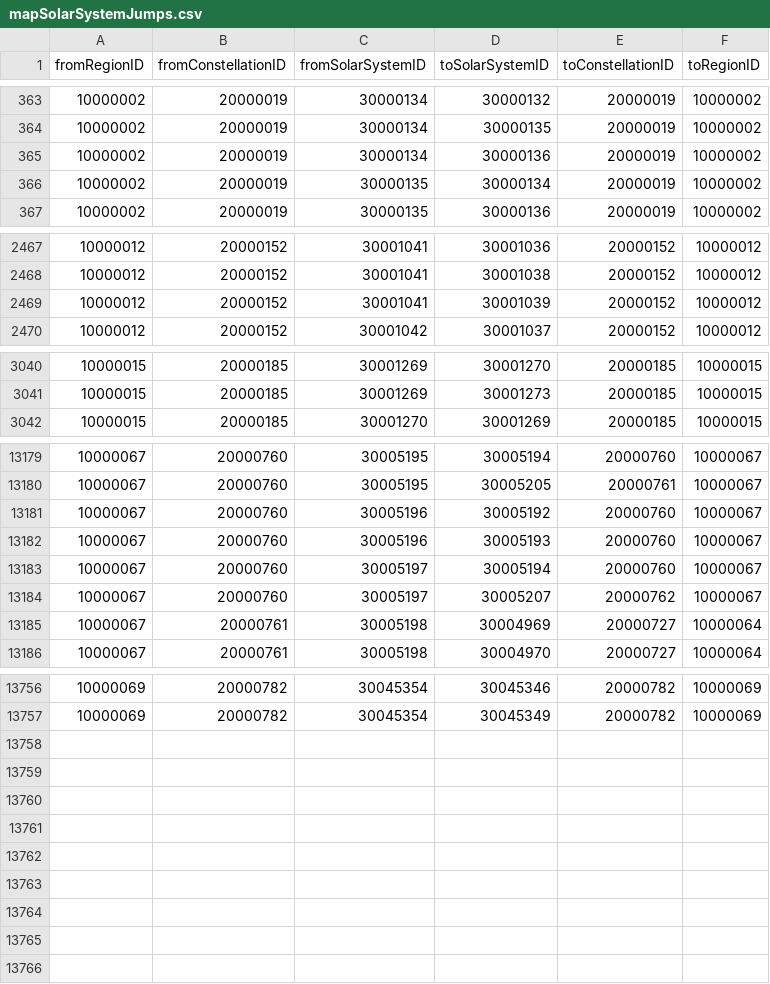
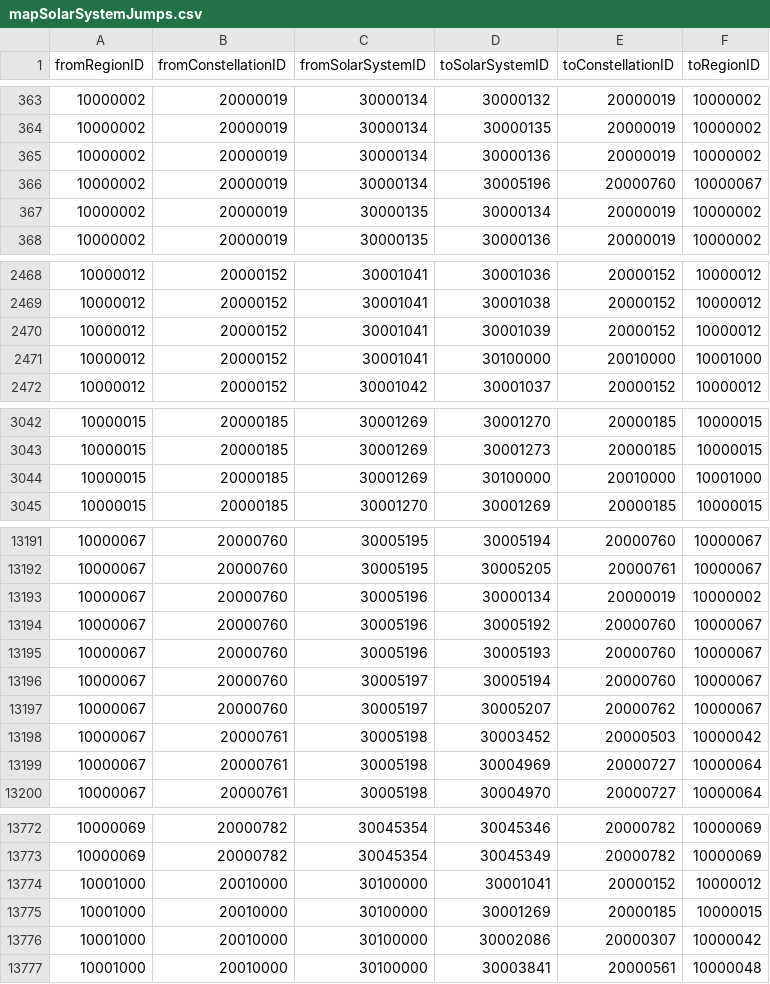
Before and after one commit to Slazanger/SMT, a CSV file: EVEData/data/mapSolarSystemJumps.csv, drawn as a sheet; only a part is shown, gaps mark what is left out; the diff covers the shown part only.

Commit message:
updated map data source to fix insurgency systems sov level change
(cherry picked from commit a9dd61de55c585d2fda99aa03fee399a509256e8)

```diff
--- a/EVEData/data/mapSolarSystemJumps.csv
+++ b/EVEData/data/mapSolarSystemJumps.csv
@@ -365,2 +365,3 @@ fromRegionID,fromConstellationID,fromSolarSystemID,toSolarSystemID,toConstellati
 10000002,20000019,30000134,30000136,20000019,10000002
+10000002,20000019,30000134,30005196,20000760,10000067
 10000002,20000019,30000135,30000134,20000019,10000002
@@ -2469,2 +2470,3 @@ fromRegionID,fromConstellationID,fromSolarSystemID,toSolarSystemID,toConstellati
 10000012,20000152,30001041,30001039,20000152,10000012
+10000012,20000152,30001041,30100000,20010000,10001000
 10000012,20000152,30001042,30001037,20000152,10000012
@@ -3041,2 +3043,3 @@ fromRegionID,fromConstellationID,fromSolarSystemID,toSolarSystemID,toConstellati
 10000015,20000185,30001269,30001273,20000185,10000015
+10000015,20000185,30001269,30100000,20010000,10001000
 10000015,20000185,30001270,30001269,20000185,10000015
@@ -13180,2 +13192,3 @@ fromRegionID,fromConstellationID,fromSolarSystemID,toSolarSystemID,toConstellati
 10000067,20000760,30005195,30005205,20000761,10000067
+10000067,20000760,30005196,30000134,20000019,10000002
 10000067,20000760,30005196,30005192,20000760,10000067
@@ -13184,2 +13197,3 @@ fromRegionID,fromConstellationID,fromSolarSystemID,toSolarSystemID,toConstellati
 10000067,20000760,30005197,30005207,20000762,10000067
+10000067,20000761,30005198,30003452,20000503,10000042
 10000067,20000761,30005198,30004969,20000727,10000064
@@ -13757 +13773,5 @@ fromRegionID,fromConstellationID,fromSolarSystemID,toSolarSystemID,toConstellati
 10000069,20000782,30045354,30045349,20000782,10000069
+10001000,20010000,30100000,30001041,20000152,10000012
+10001000,20010000,30100000,30001269,20000185,10000015
+10001000,20010000,30100000,30002086,20000307,10000042
+10001000,20010000,30100000,30003841,20000561,10000048
```
Also changed, not shown: 11 added rows elsewhere in this file, 3 other files.
